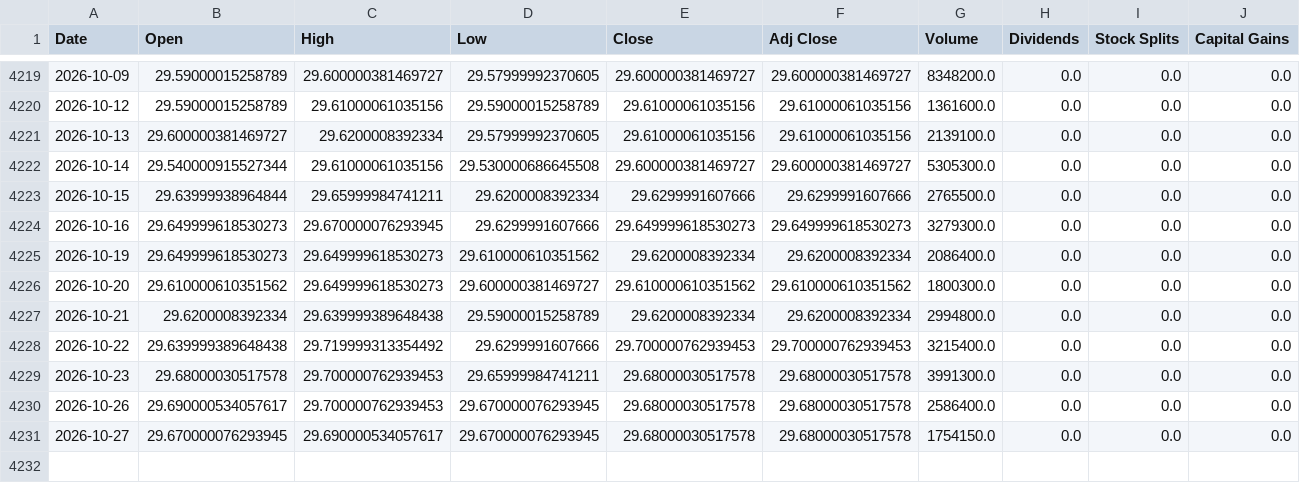
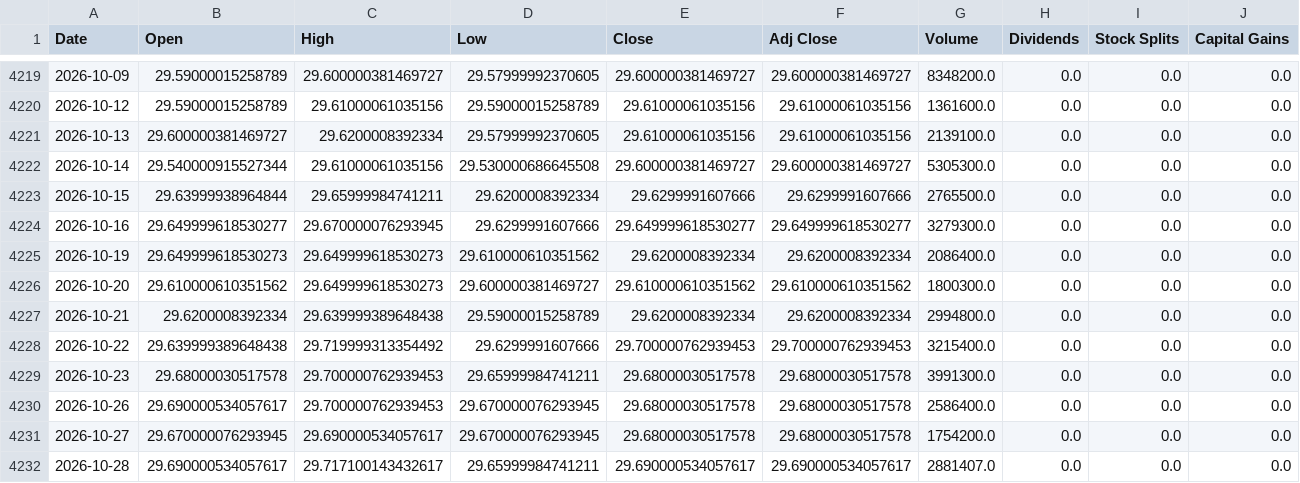
Before and after one commit to a23882005/LivingWaterAI, a CSV file: data/market_history/global/SPSB.csv, drawn as a sheet; only a part is shown, gaps mark what is left out.

```diff
--- a/data/market_history/global/SPSB.csv
+++ b/data/market_history/global/SPSB.csv
@@ -4223,3 +4223,3 @@ Date,Open,High,Low,Close,Adj Close,Volume,Dividends,Stock Splits,Capital Gains
 2026-10-15,29.63999938964844,29.65999984741211,29.6200008392334,29.6299991607666,29.6299991607666,2765500.0,0.0,0.0,0.0
-2026-10-16,29.649999618530273,29.670000076293945,29.6299991607666,29.649999618530273,29.649999618530273,3279300.0,0.0,0.0,0.0
+2026-10-16,29.649999618530277,29.670000076293945,29.6299991607666,29.649999618530277,29.649999618530277,3279300.0,0.0,0.0,0.0
 2026-10-19,29.649999618530273,29.649999618530273,29.610000610351562,29.6200008392334,29.6200008392334,2086400.0,0.0,0.0,0.0
@@ -4230,2 +4230,3 @@ Date,Open,High,Low,Close,Adj Close,Volume,Dividends,Stock Splits,Capital Gains
 2026-10-26,29.690000534057617,29.700000762939453,29.670000076293945,29.68000030517578,29.68000030517578,2586400.0,0.0,0.0,0.0
-2026-10-27,29.670000076293945,29.690000534057617,29.670000076293945,29.68000030517578,29.68000030517578,1754150.0,0.0,0.0,0.0
+2026-10-27,29.670000076293945,29.690000534057617,29.670000076293945,29.68000030517578,29.68000030517578,1754200.0,0.0,0.0,0.0
+2026-10-28,29.690000534057617,29.717100143432617,29.65999984741211,29.690000534057617,29.690000534057617,2881407.0,0.0,0.0,0.0
```
Also changed, not shown: data/market_history/global/DRAM.csv, data/market_history/global/SGOV.csv, 19 other files.
